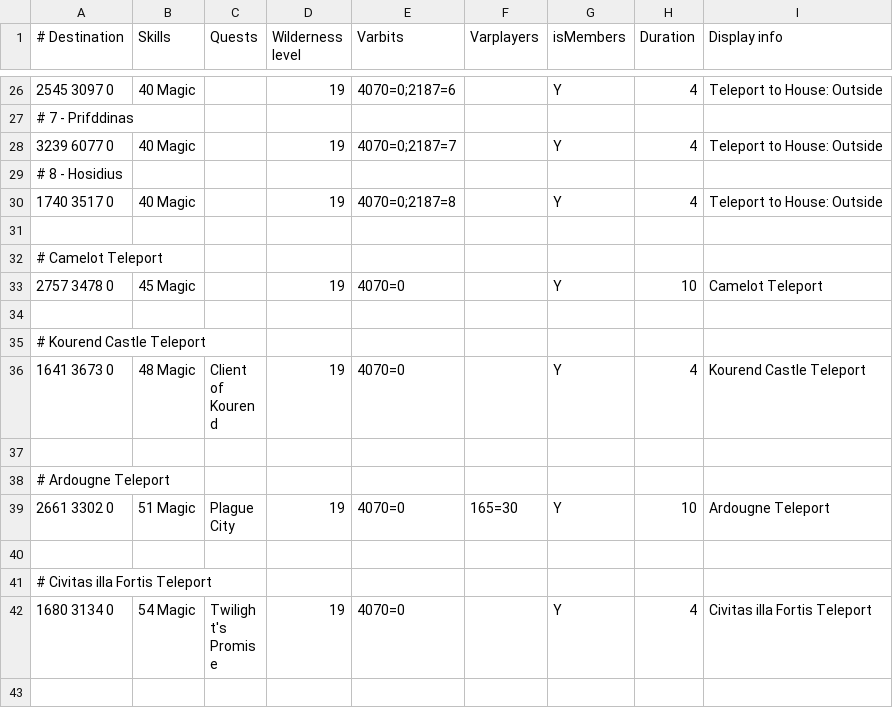
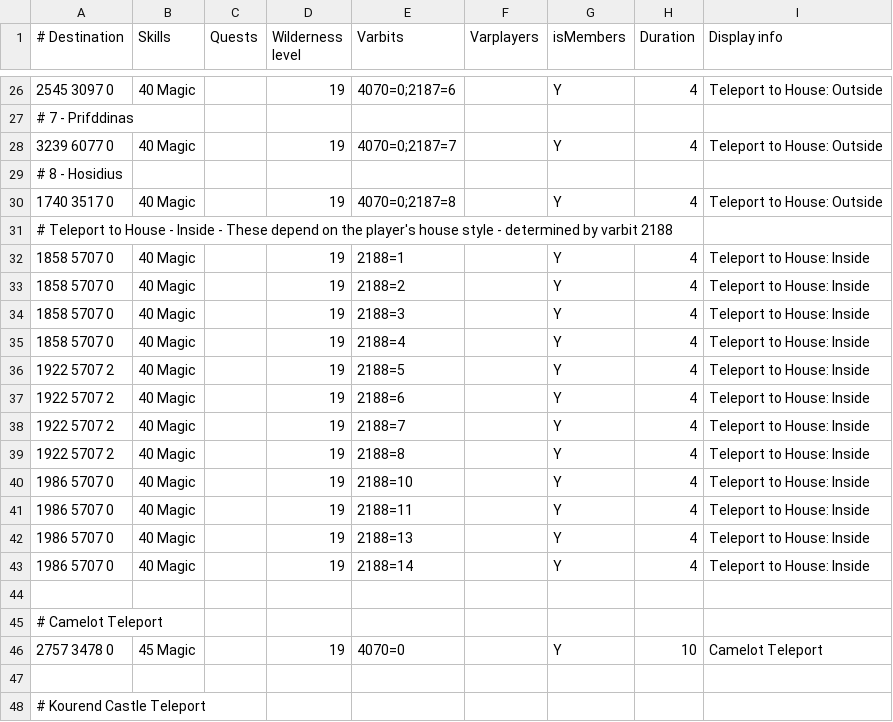
Before and after one commit to zebdo/microbot, a TSV file: runelite-client/src/main/resources/net/runelite/client/plugins/microbot/shortestpath/teleportation_spells.tsv, drawn as a sheet; only a part is shown, gaps mark what is left out; the shorter side is filled out with more unchanged rows; the diff names each change by its address in the sheet, - before the commit and + after, or states it on an @@ line.

```diff
--- a/runelite-client/src/main/resources/net/runelite/client/plugins/microbot/shortestpath/teleportation_spells.tsv
+++ b/runelite-client/src/main/resources/net/runelite/client/plugins/microbot/shortestpath/teleportation_spells.tsv
+row 31: # Teleport to House - Inside - These depend on the player's house style - determined by varbit 2188
+row 32: 1858 5707 0 | 40 Magic |  | 19 | 2188=1 |  | Y | 4 | Teleport to House: Inside
+row 33: 1858 5707 0 | 40 Magic |  | 19 | 2188=2 |  | Y | 4 | Teleport to House: Inside
+row 34: 1858 5707 0 | 40 Magic |  | 19 | 2188=3 |  | Y | 4 | Teleport to House: Inside
+row 35: 1858 5707 0 | 40 Magic |  | 19 | 2188=4 |  | Y | 4 | Teleport to House: Inside
+row 36: 1922 5707 2 | 40 Magic |  | 19 | 2188=5 |  | Y | 4 | Teleport to House: Inside
+row 37: 1922 5707 2 | 40 Magic |  | 19 | 2188=6 |  | Y | 4 | Teleport to House: Inside
+row 38: 1922 5707 2 | 40 Magic |  | 19 | 2188=7 |  | Y | 4 | Teleport to House: Inside
+row 39: 1922 5707 2 | 40 Magic |  | 19 | 2188=8 |  | Y | 4 | Teleport to House: Inside
+row 40: 1986 5707 0 | 40 Magic |  | 19 | 2188=10 |  | Y | 4 | Teleport to House: Inside
+row 41: 1986 5707 0 | 40 Magic |  | 19 | 2188=11 |  | Y | 4 | Teleport to House: Inside
+row 42: 1986 5707 0 | 40 Magic |  | 19 | 2188=13 |  | Y | 4 | Teleport to House: Inside
+row 43: 1986 5707 0 | 40 Magic |  | 19 | 2188=14 |  | Y | 4 | Teleport to House: Inside
```
Also changed, not shown: runelite-client/src/main/resources/net/runelite/client/plugins/microbot/shortestpath/teleportation_items.tsv, 11 other files.
